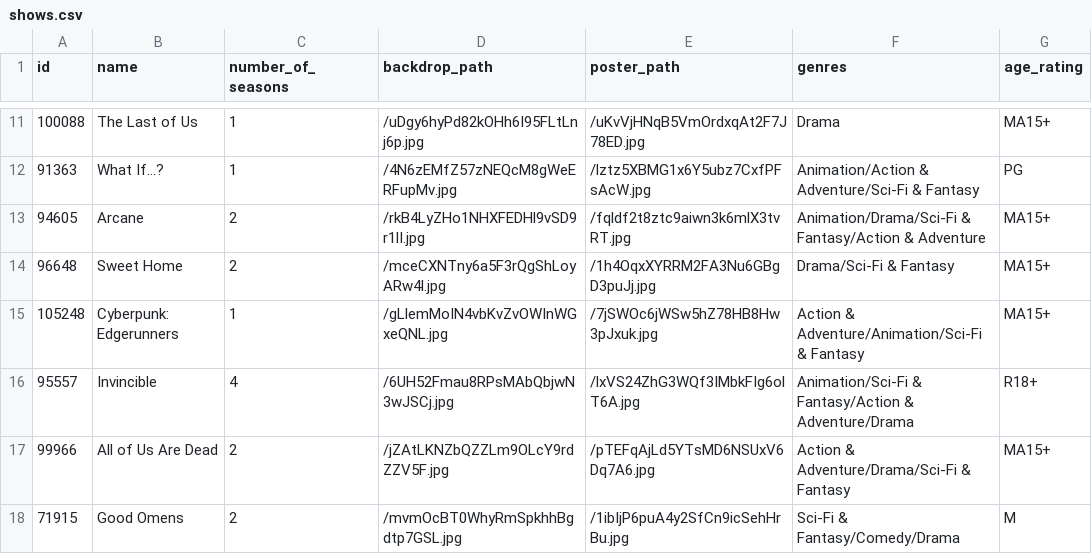
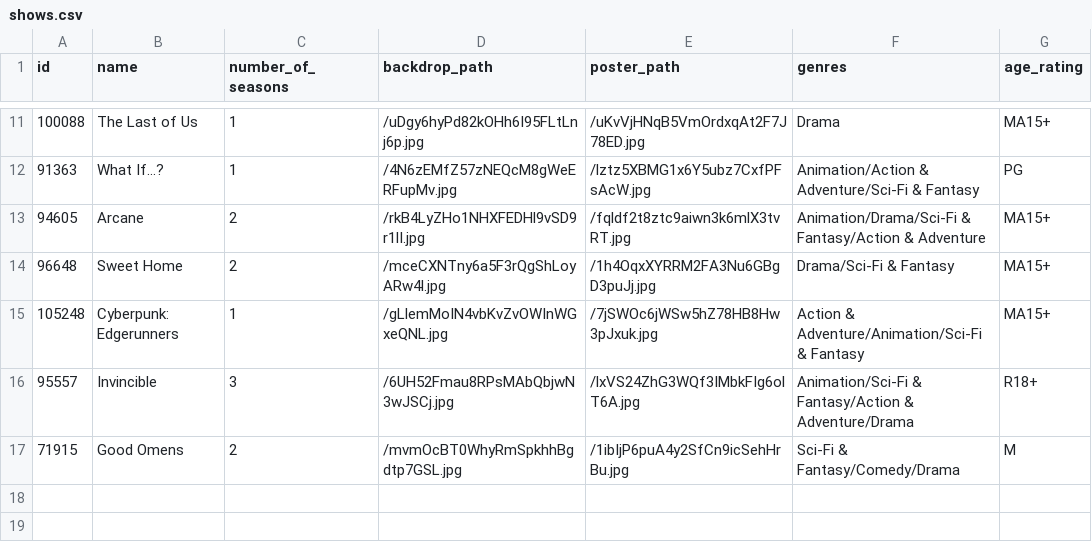
Before and after one commit to BaulkhamHillsHS/PrelimSE-26-Group10, a CSV file: shows.csv, drawn as a sheet; only a part is shown, gaps mark what is left out; the diff names each change by its address in the sheet, - before the commit and + after, or states it on an @@ line.

```diff
--- a/shows.csv
+++ b/shows.csv
-C16 (number_of_seasons): 4
+C16 (number_of_seasons): 3
-row 17: 99966 | All of Us Are Dead | 2 | /jZAtLKNZbQZZLm9OLcY9rdZZV5F.jpg | /pTEFqAjLd5YTsMD6NSUxV6Dq7A6.jpg | Action & Adventure/Drama/Sci-Fi & Fantasy | MA15+
```
Also changed, not shown: 1 other file.
